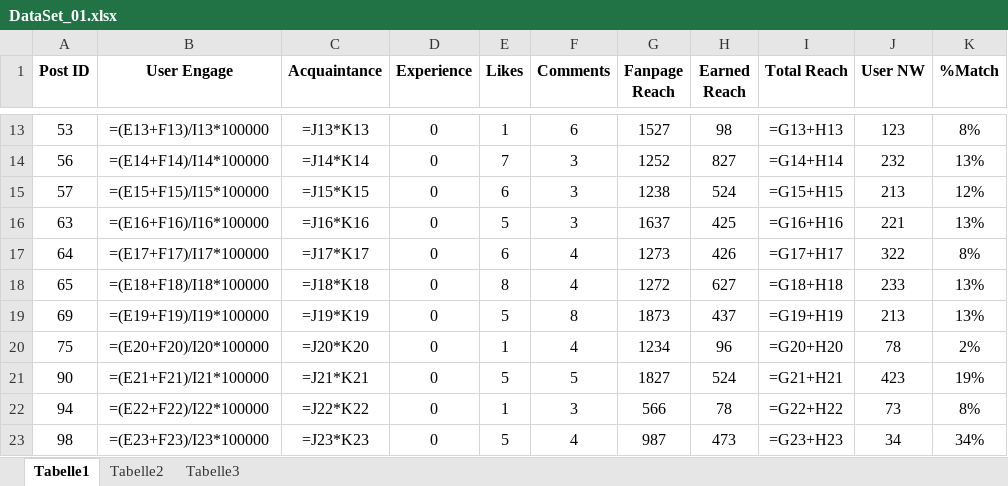
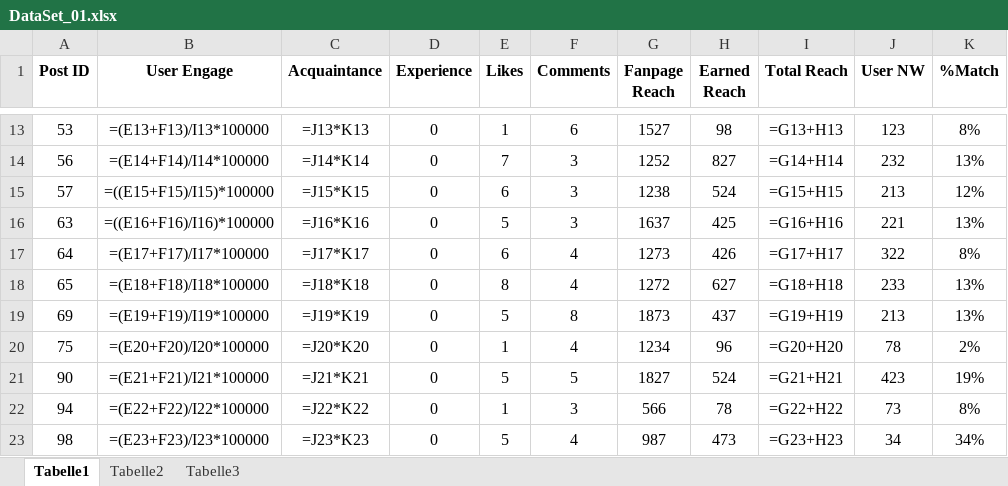
Before and after one commit to dmpe/SemesterProject, an Excel workbook: Data/DataSet_01.xlsx, sheet Tabelle1, drawn as a sheet; only a part is shown, gaps mark what is left out; values as stored, in another font and other column widths than the file's, no borders; formulas are shown in place of their values; the diff names each change by its address in the sheet, - before the commit and + after, or states it on an @@ line.

Commit message:
update data

```diff
--- a/Data/DataSet_01.xlsx (sheet Tabelle1)
+++ b/Data/DataSet_01.xlsx (sheet Tabelle1)
-B15 (User Engage): =(E15+F15)/I15*100000
+B15 (User Engage): =((E15+F15)/I15)*100000
-B16 (User Engage): =(E16+F16)/I16*100000
+B16 (User Engage): =((E16+F16)/I16)*100000
```
Also changed, not shown: 4 other files.
